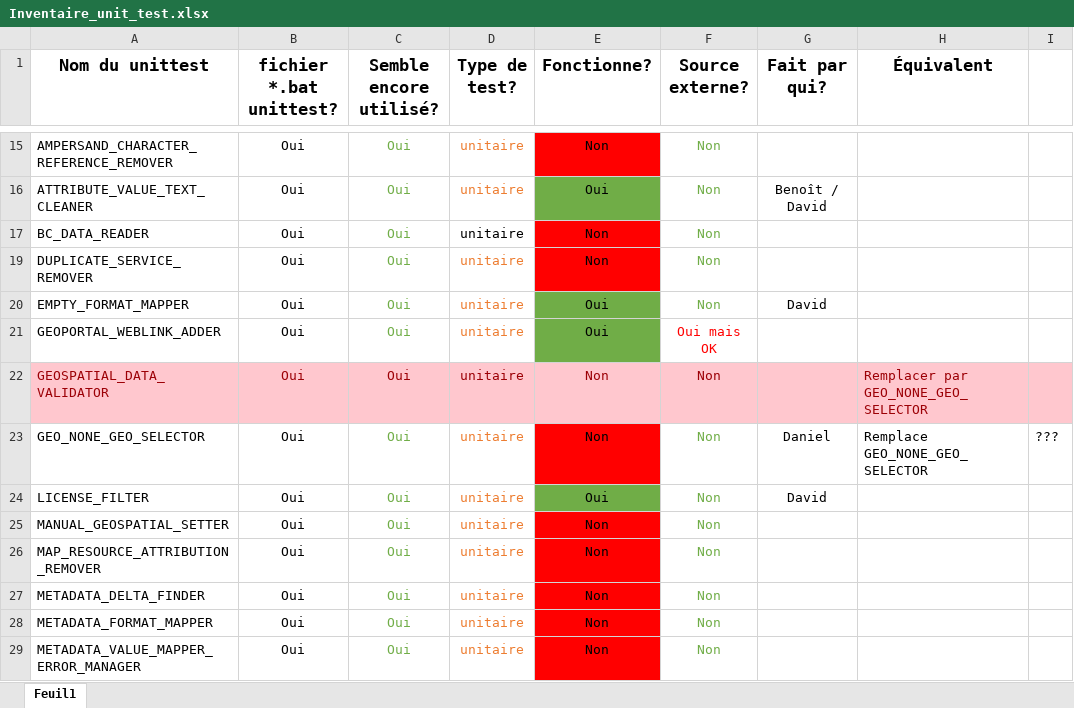
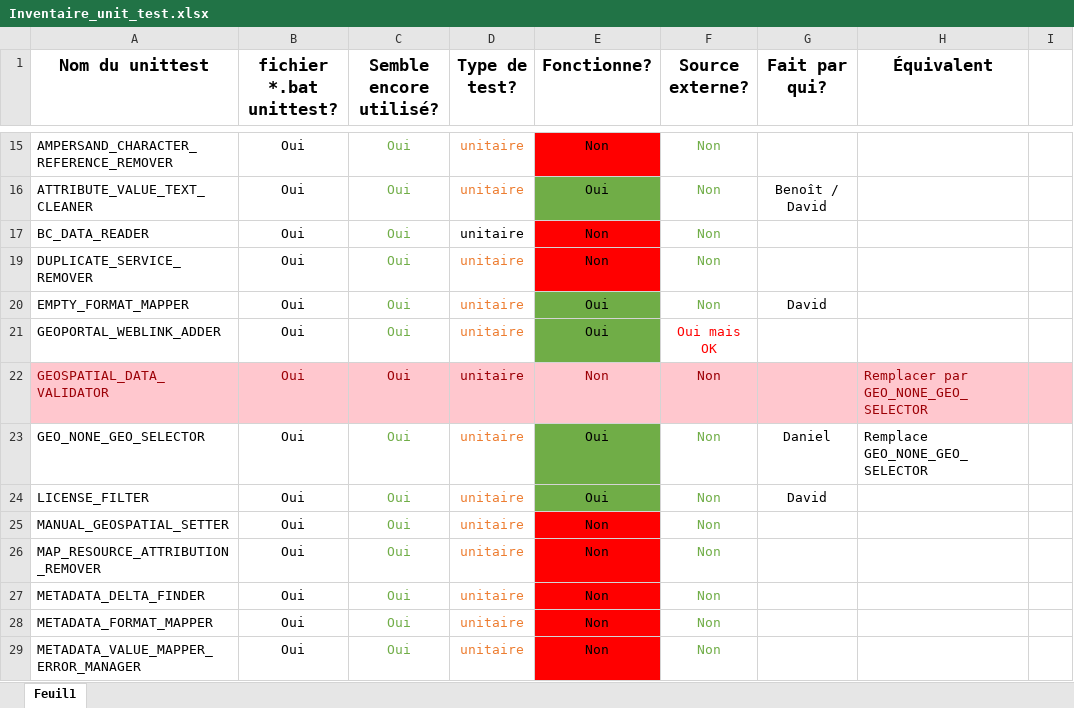
Before and after one commit to federal-geospatial-platform/fgp-metadata-proxy, an Excel workbook: FME_files/UNIT_TESTS/Inventaire_unit_test.xlsx, sheet Feuil1, drawn as a sheet; only a part is shown, gaps mark what is left out; values as stored, in another font and other column widths than the file's, no borders; the diff names each change by its address in the sheet, - before the commit and + after, or states it on an @@ line.

Commit message:
Update Inventaire_unit_test.xlsx
MIse à jour des tests unitaire et de l'inventaire

```diff
--- a/FME_files/UNIT_TESTS/Inventaire_unit_test.xlsx (sheet Feuil1)
+++ b/FME_files/UNIT_TESTS/Inventaire_unit_test.xlsx (sheet Feuil1)
-E23 (Fonctionne?): Non
+E23 (Fonctionne?): Oui
-E23 fill: #FF0000
+E23 fill: #70AD47
-I23: ???
+I23: (empty)
```
